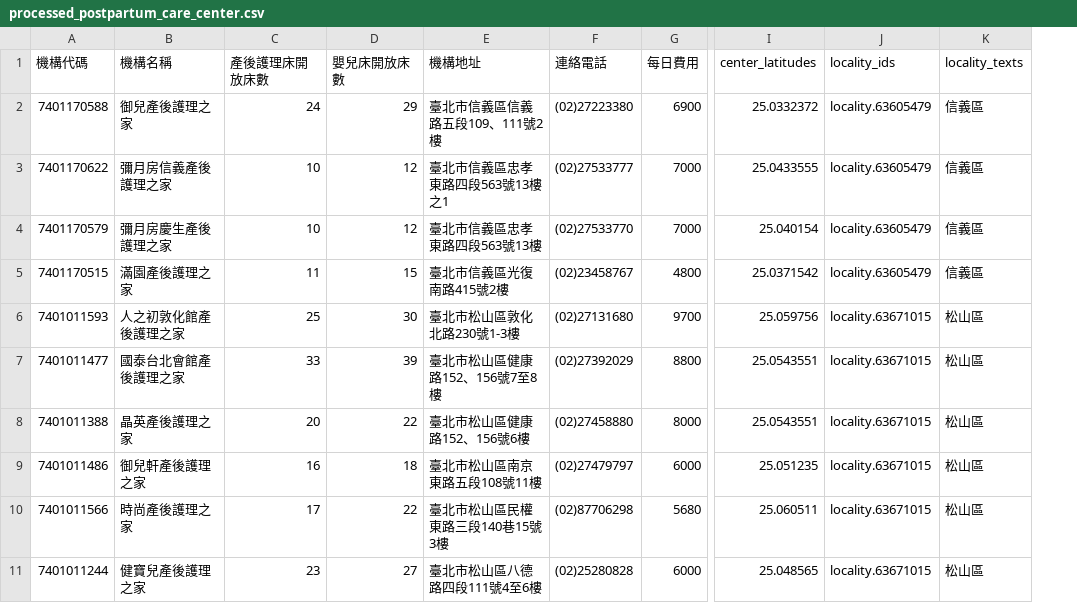
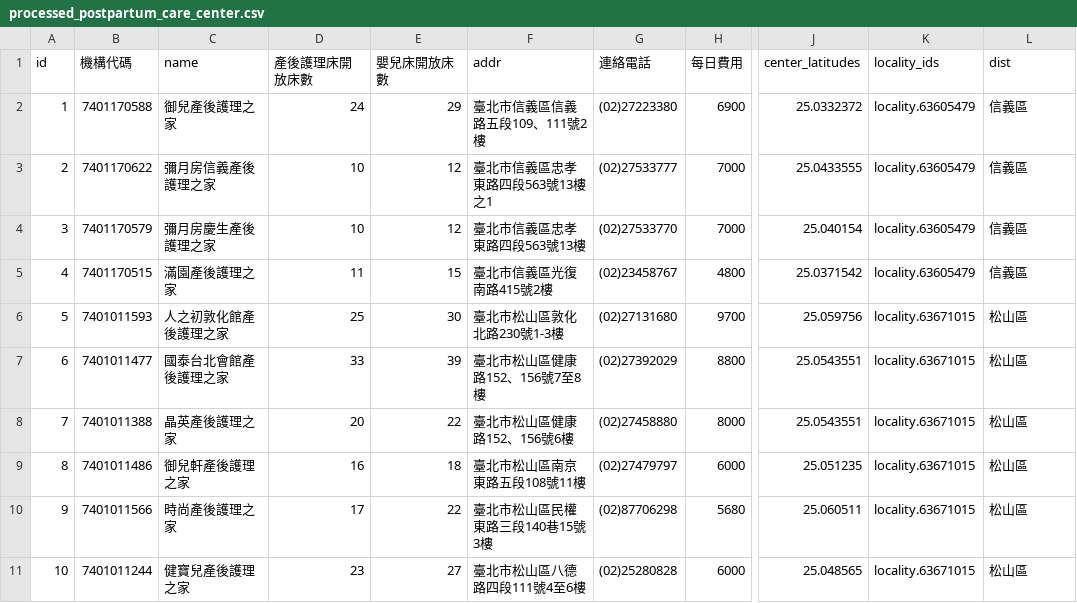
Before and after one commit to ChunghwaTelecom/Taipei-City-Dashboard-FE, a CSV file: data/clean_data/processed_postpartum_care_center.csv, drawn as a sheet; only a part is shown, gaps mark what is left out; addresses are those after the commit; the diff names each change by its address in the sheet, - before the commit and + after, or states it on an @@ line.

```diff
--- a/data/clean_data/processed_postpartum_care_center.csv
+++ b/data/clean_data/processed_postpartum_care_center.csv
+column A (id), rows 2-11: 1 | 2 | 3 | 4 | 5 | 6 | 7 | 8 | 9 | 10
-C1: 機構名稱
+C1: name
-F1: 機構地址
+F1: addr
-L1: locality_texts
+L1: dist
```
Also changed, not shown: data/clean_data/infant_daycare_center.csv, data/clean_data/summary_kindergarten.csv, 12 other files.
